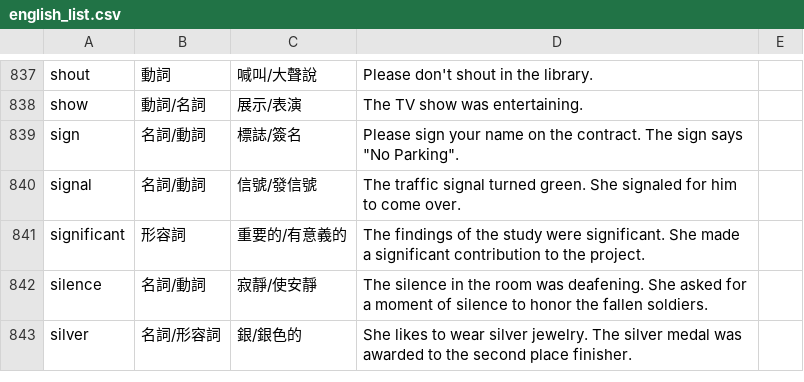
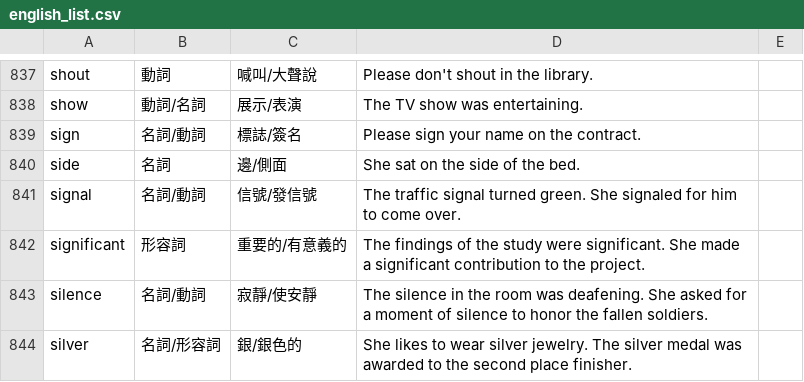
Before and after one commit to axelau/chat_v2.github.io, a CSV file: english_list.csv, drawn as a sheet; only a part is shown, gaps mark what is left out.

Commit message:
Update english_list.csv

```diff
--- a/english_list.csv
+++ b/english_list.csv
@@ -838,3 +838,4 @@ shout,動詞,喊叫/大聲說,Please don't shout in the library.
 show,動詞/名詞,展示/表演,The TV show was entertaining.
-sign,名詞/動詞,標誌/簽名,Please sign your name on the contract. The sign says "No Parking".
+sign,名詞/動詞,標誌/簽名,Please sign your name on the contract.
+side,名詞,邊/側面,She sat on the side of the bed.
 signal,名詞/動詞,信號/發信號,The traffic signal turned green. She signaled for him to come over.
```
